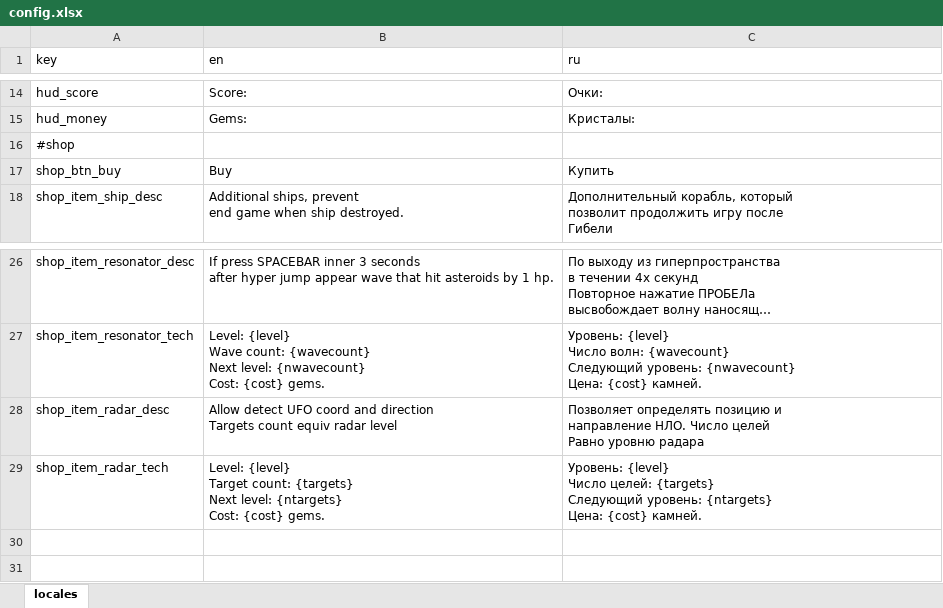
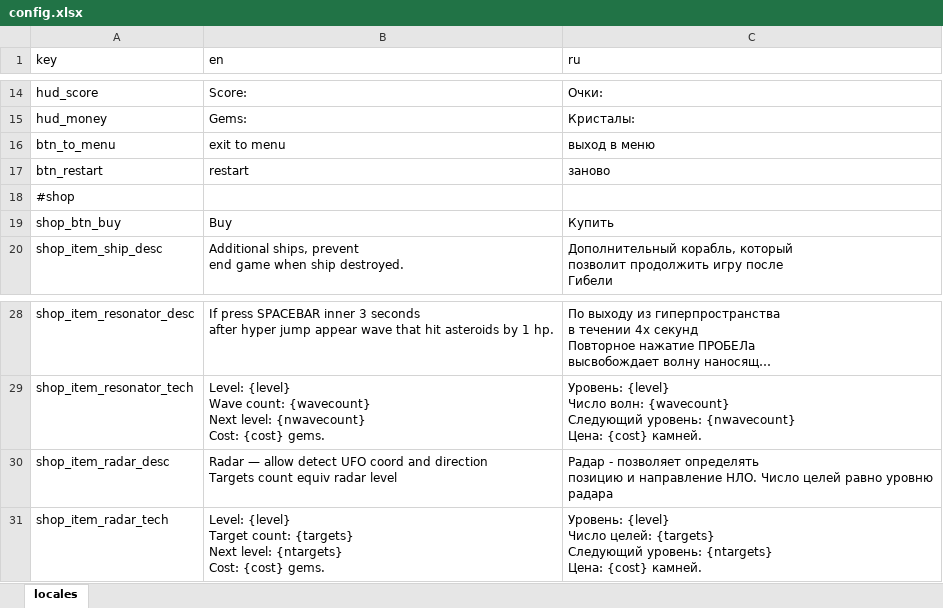
Before and after one commit to Ogimle/asterwaster, an Excel workbook: Assets/excel/config.xlsx, sheet locales, drawn as a sheet; only a part is shown, gaps mark what is left out; long unchanged cells end in …; values as stored, in another font and other column widths than the file's, no borders; addresses are those after the commit; ↵ is a line break in a cell; the diff names each change by its address in the sheet, - before the commit and + after, or states it on an @@ line.

```diff
--- a/Assets/excel/config.xlsx (sheet locales)
+++ b/Assets/excel/config.xlsx (sheet locales)
+row 16: btn_to_menu | exit to menu | выход в меню
+row 17: btn_restart | restart | заново
-B30 (en): Allow detect UFO…
+B30 (en): Radar — allow detect UFO…
-C30 (ru): Позволяет определять позицию и ↵ направление НЛО. Число целей ↵ Равно уровню радара
+C30 (ru): Радар - позволяет определять ↵ позицию и направление НЛО. Число целей равно уровню ↵ радара
```
Also changed, not shown: 19 other files.
